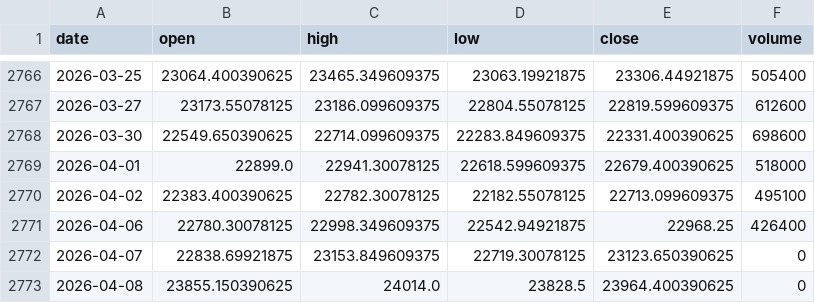
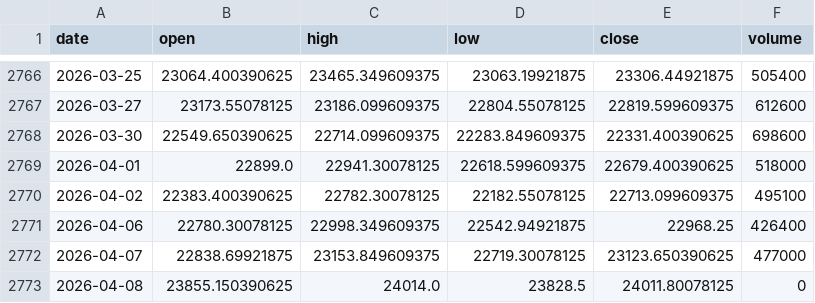
Before and after one commit to pravindev666/David-V2, a CSV file: data/nifty_daily.csv, drawn as a sheet; only a part is shown, gaps mark what is left out.

Commit message:
Auto-sync: Market data update 2026-04-08 08:07

```diff
--- a/data/nifty_daily.csv
+++ b/data/nifty_daily.csv
@@ -2771,3 +2771,3 @@ date,open,high,low,close,volume
 2026-04-06,22780.30078125,22998.349609375,22542.94921875,22968.25,426400
-2026-04-07,22838.69921875,23153.849609375,22719.30078125,23123.650390625,0
-2026-04-08,23855.150390625,24014.0,23828.5,23964.400390625,0
+2026-04-07,22838.69921875,23153.849609375,22719.30078125,23123.650390625,477000
+2026-04-08,23855.150390625,24014.0,23828.5,24011.80078125,0
```
Also changed, not shown: data/vix_daily.csv.
